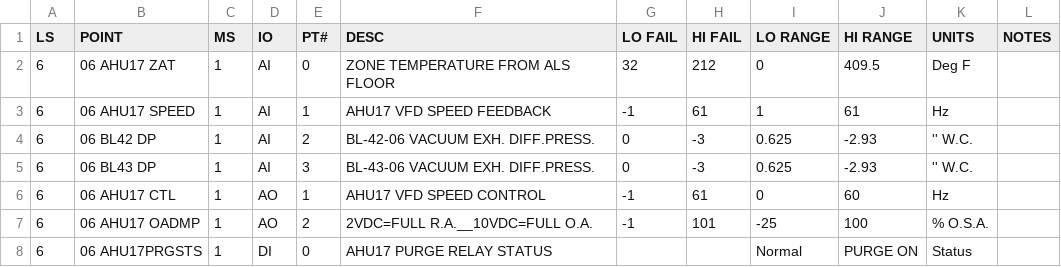
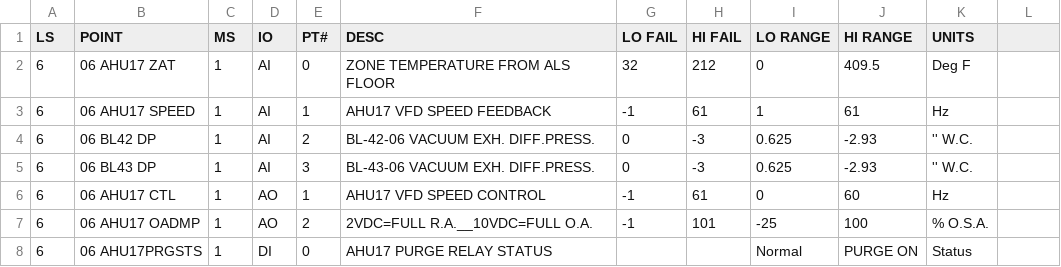
Before and after one commit to lbnl-bldg-data-tools/barrington_integrator, a CSV file: barrred.csv, drawn as a sheet; only a part is shown; the diff names each change by its address in the sheet, - before the commit and + after, or states it on an @@ line.

Commit message:
more merging/mapping for UNITS column

```diff
--- a/barrred.csv
+++ b/barrred.csv
-L1: NOTES
+L1: (empty)
```
Also changed, not shown: barrgrn.csv, uniques_barr.csv, 2 other files.
